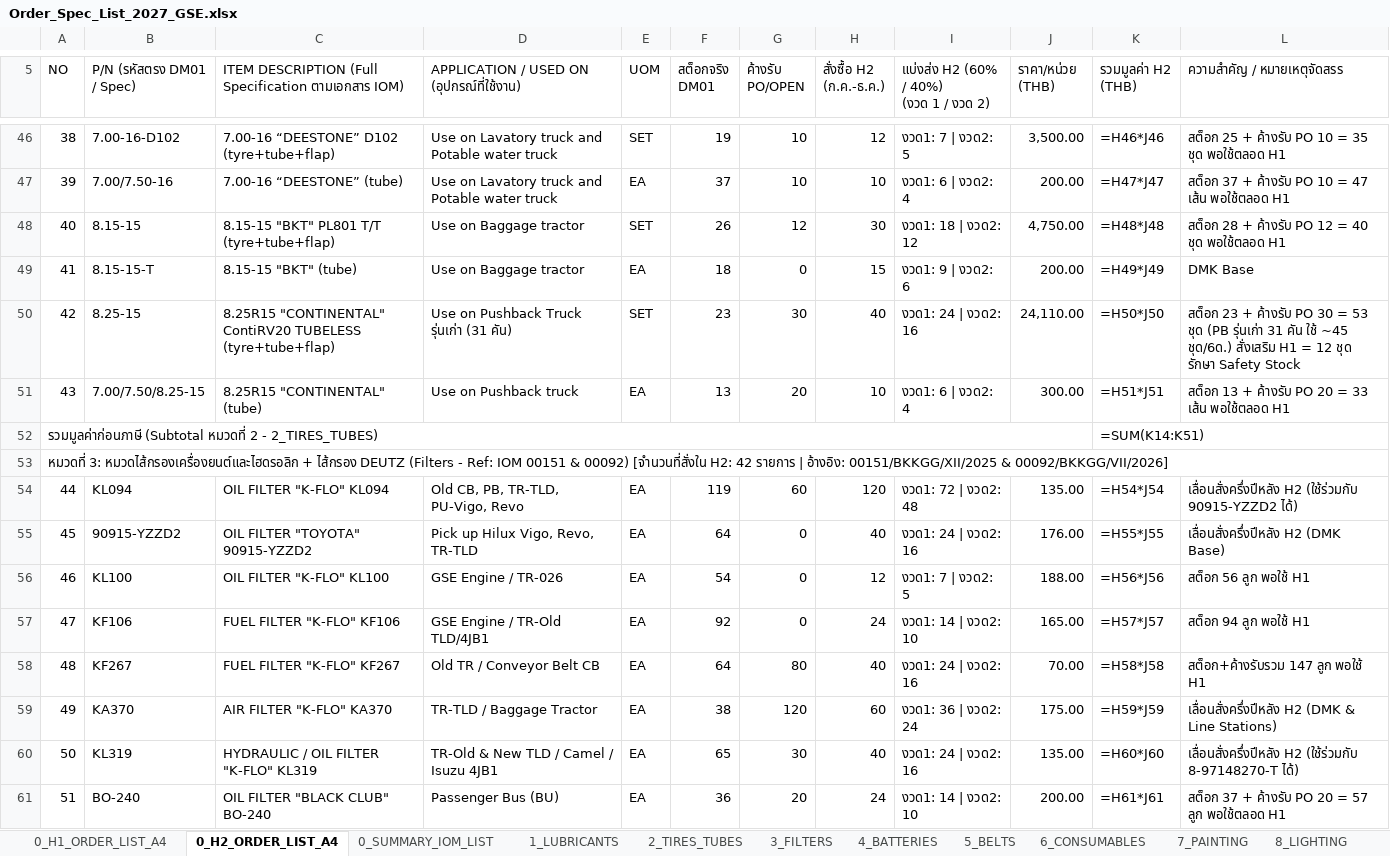
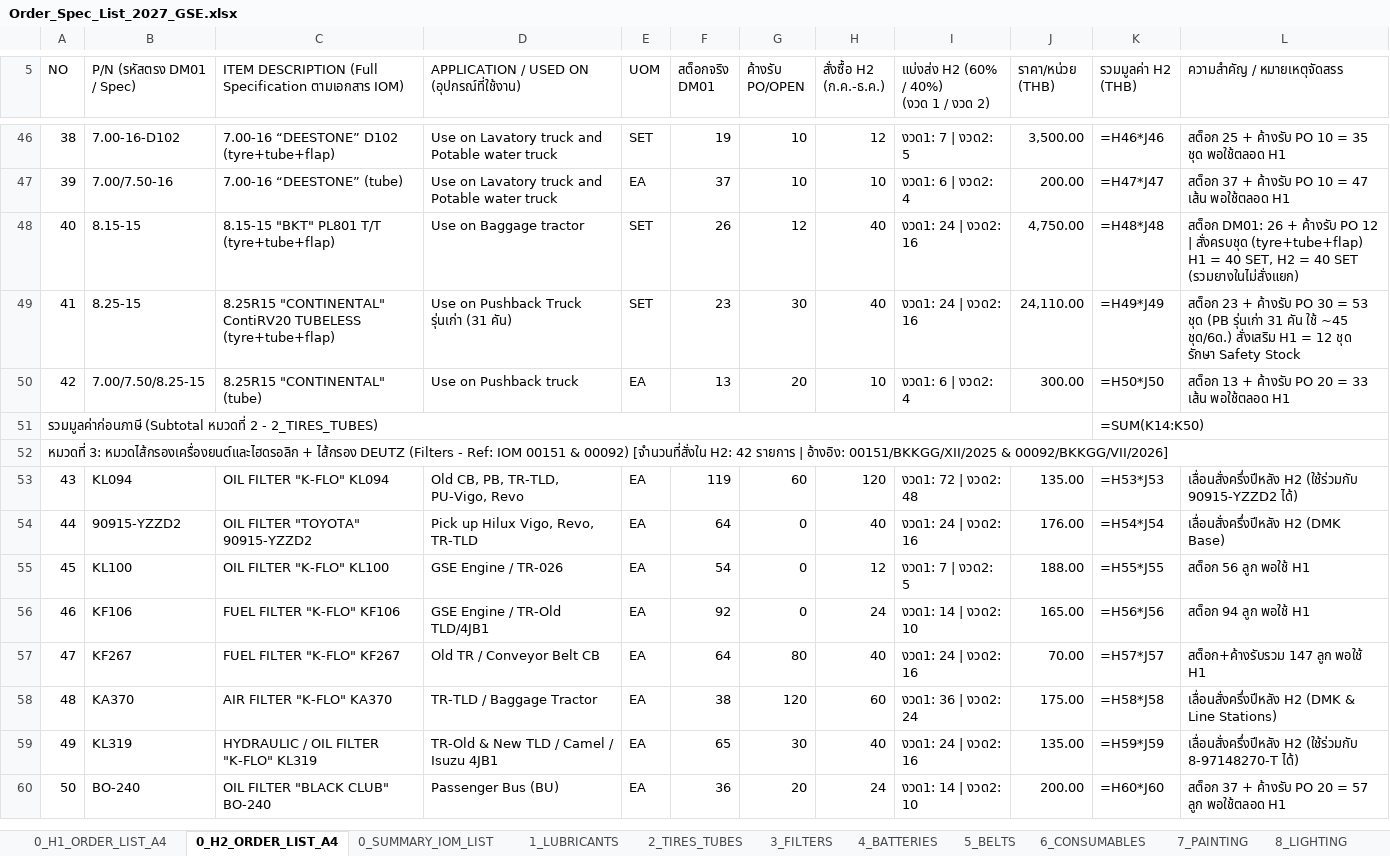
Before and after one commit to JackSleep10/RequestStockFor1Year, an Excel workbook: Order_Spec_List_2027_GSE.xlsx, sheet 0_H2_ORDER_LIST_A4, drawn as a sheet; only a part is shown, gaps mark what is left out; values as stored, in another font and other column widths than the file's, no cell formats; formulas without a stored value are shown as written; removed rows and columns are numbered as before the commit, all else as after; the diff covers the shown part only; the diff names each change by its address in the sheet, - before the commit and + after, or states it on an @@ line.

Commit message:
Update 2_TIRES_TUBES: set 8.15-15 BKT PL801 to H1=40/H2=40 and remove 8.15-15-T tube across all files

```diff
--- a/Order_Spec_List_2027_GSE.xlsx (sheet 0_H2_ORDER_LIST_A4)
+++ b/Order_Spec_List_2027_GSE.xlsx (sheet 0_H2_ORDER_LIST_A4)
@@ column A (NO) renumbered between rows 13 and 243 @@
-H48 (สั่งซื้อ H2 (ก.ค.-ธ.ค.)): 30
+H48 (สั่งซื้อ H2 (ก.ค.-ธ.ค.)): 40
-I48: งวด1: 18 | งวด2: 12
+I48: งวด1: 24 | งวด2: 16
-L48 (ความสำคัญ / หมายเหตุจัดสรร): สต็อก 28 + ค้างรับ PO 12 = 40 ชุด พอใช้ตลอด H1
+L48 (ความสำคัญ / หมายเหตุจัดสรร): สต็อก DM01: 26 + ค้างรับ PO 12 | สั่งครบชุด (tyre+tube+flap) H1 = 40 SET, H2 = 40 SET (รวมยางในไม่สั่งแยก)
-row 49: 41 | 8.15-15-T | 8.15-15 "BKT" (tube) | Use on Baggage tractor | EA | 18 | 0 | 15 | งวด1: 9 | งวด2: 6 | 200.00 | =H49*J49 | DMK Base
-K49 (รวมมูลค่า H2 (THB)): =H50*J50
+K49 (รวมมูลค่า H2 (THB)): =H49*J49
-K50 (รวมมูลค่า H2 (THB)): =H51*J51
+K50 (รวมมูลค่า H2 (THB)): =H50*J50
-K51 (รวมมูลค่า H2 (THB)): =SUM(K14:K51)
+K51 (รวมมูลค่า H2 (THB)): =SUM(K14:K50)
-K53 (รวมมูลค่า H2 (THB)): =H54*J54
+K53 (รวมมูลค่า H2 (THB)): =H53*J53
-K54 (รวมมูลค่า H2 (THB)): =H55*J55
+K54 (รวมมูลค่า H2 (THB)): =H54*J54
-K55 (รวมมูลค่า H2 (THB)): =H56*J56
+K55 (รวมมูลค่า H2 (THB)): =H55*J55
-K56 (รวมมูลค่า H2 (THB)): =H57*J57
+K56 (รวมมูลค่า H2 (THB)): =H56*J56
-K57 (รวมมูลค่า H2 (THB)): =H58*J58
+K57 (รวมมูลค่า H2 (THB)): =H57*J57
-K58 (รวมมูลค่า H2 (THB)): =H59*J59
+K58 (รวมมูลค่า H2 (THB)): =H58*J58
-K59 (รวมมูลค่า H2 (THB)): =H60*J60
+K59 (รวมมูลค่า H2 (THB)): =H59*J59
-K60 (รวมมูลค่า H2 (THB)): =H61*J61
+K60 (รวมมูลค่า H2 (THB)): =H60*J60
```
Also changed, not shown: 180 edited cells elsewhere in this sheet, sheet 2_TIRES_TUBES, sheet 0_H1_ORDER_LIST_A4, sheet 0_SUMMARY_IOM_LIST, sheet 12_SIGN_OFF_APPROVAL, cell formats, Master_Procurement_Plan_2027_GSE.xlsx, Order_Spec_List_2027_H1_FirstHalf_A4.xlsx, 8 other files.
